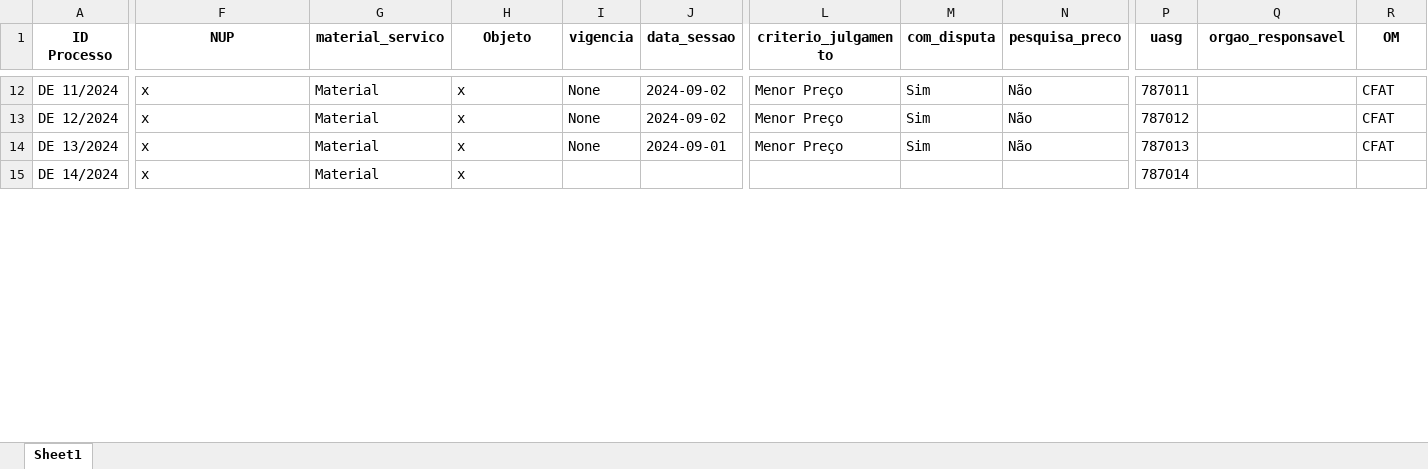
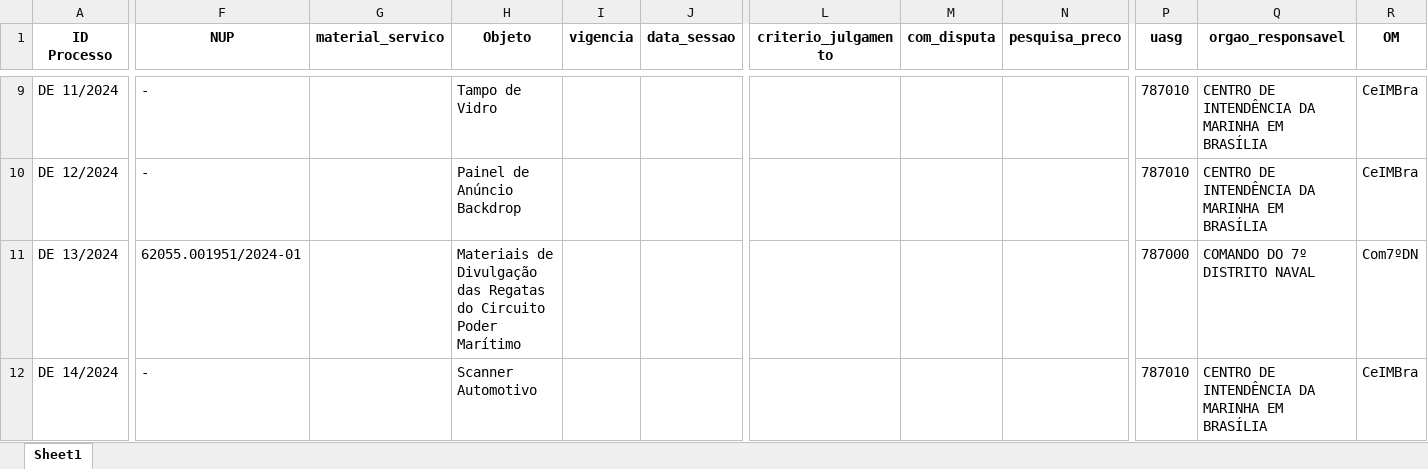
Before and after one commit to Guilhermeksc/licitacao360, an Excel workbook: controle_dispensa_eletronica.xlsx, sheet Sheet1, drawn as a sheet; only a part is shown, gaps mark what is left out; values as stored, in another font and other column widths than the file's, no borders; addresses are those after the commit; the diff covers the shown part only; the diff names each change by its address in the sheet, - before the commit and + after, or states it on an @@ line.

```diff
--- a/controle_dispensa_eletronica.xlsx (sheet Sheet1)
+++ b/controle_dispensa_eletronica.xlsx (sheet Sheet1)
-F9:F10 (NUP): x
+F9:F10 (NUP): -
-G9:G12 (material_servico): Material
+G9:G12 (material_servico): (empty)
-H9 (Objeto): x
+H9 (Objeto): Tampo de Vidro
-I9:I11 (vigencia): None
+I9:I11 (vigencia): (empty)
-J9:J10 (data_sessao): 2024-09-02
+J9:J10 (data_sessao): (empty)
-L9:L11 (criterio_julgamento): Menor Preço
+L9:L11 (criterio_julgamento): (empty)
-M9:M11 (com_disputa): Sim
+M9:M11 (com_disputa): (empty)
-N9:N11 (pesquisa_preco): Não
+N9:N11 (pesquisa_preco): (empty)
-P9 (uasg): 787011
+P9 (uasg): 787010
-Q9:Q10 (orgao_responsavel): (empty)
+Q9:Q10 (orgao_responsavel): CENTRO DE INTENDÊNCIA DA MARINHA EM BRASÍLIA
-R9:R10 (OM): CFAT
+R9:R10 (OM): CeIMBra
-H10 (Objeto): x
+H10 (Objeto): Painel de Anúncio Backdrop
-P10 (uasg): 787012
+P10 (uasg): 787010
-F11 (NUP): x
+F11 (NUP): 62055.001951/2024-01
-H11 (Objeto): x
+H11 (Objeto): Materiais de Divulgação das Regatas do Circuito Poder Marítimo
-J11 (data_sessao): 2024-09-01
+J11 (data_sessao): (empty)
-P11 (uasg): 787013
+P11 (uasg): 787000
-Q11 (orgao_responsavel): (empty)
+Q11 (orgao_responsavel): COMANDO DO 7º DISTRITO NAVAL
-R11 (OM): CFAT
+R11 (OM): Com7ºDN
-F12 (NUP): x
+F12 (NUP): -
-H12 (Objeto): x
+H12 (Objeto): Scanner Automotivo
-P12 (uasg): 787014
+P12 (uasg): 787010
-Q12 (orgao_responsavel): (empty)
+Q12 (orgao_responsavel): CENTRO DE INTENDÊNCIA DA MARINHA EM BRASÍLIA
-R12 (OM): (empty)
+R12 (OM): CeIMBra
```
Also changed, not shown: 17 added rows, 5 removed rows and 710 edited cells elsewhere in this sheet, contratos.xlsx, controle_contratos.xlsx, 17 other files.
